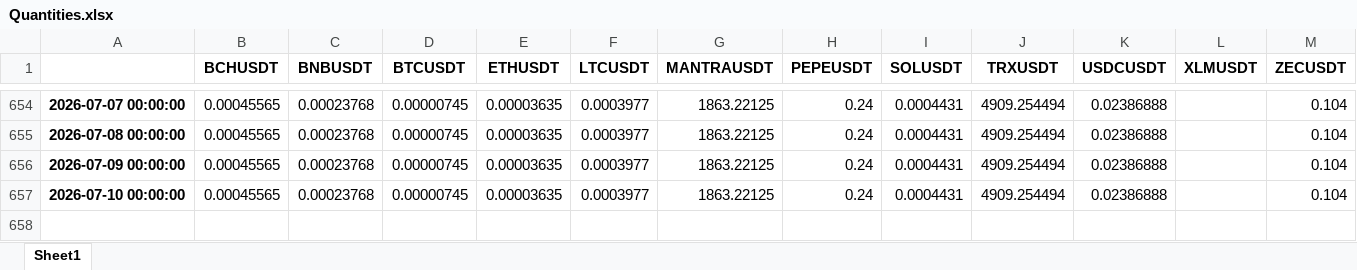
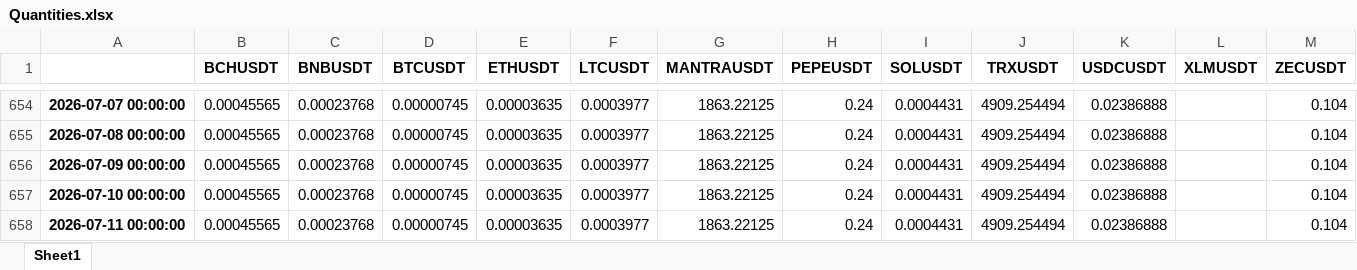
Before and after one commit to niroojane/Risk-Management, an Excel workbook: Quantities.xlsx, sheet Sheet1, drawn as a sheet; only a part is shown, gaps mark what is left out; values as stored, in another font and other column widths than the file's, no borders; rows hold the shown columns only; the diff names each change by its address in the sheet, - before the commit and + after, or states it on an @@ line.

Commit message:
Add/Update Quantities.xlsx via API

```diff
--- a/Quantities.xlsx (sheet Sheet1)
+++ b/Quantities.xlsx (sheet Sheet1)
+row 658: 2026-07-11 00:00:00 | 0.00045565 | 0.00023768 | 0.00000745 | 0.00003635 | 0.0003977 | 1863.22125 | 0.24 | 0.0004431 | 4909.254494 | 0.02386888 |  | 0.104
```
